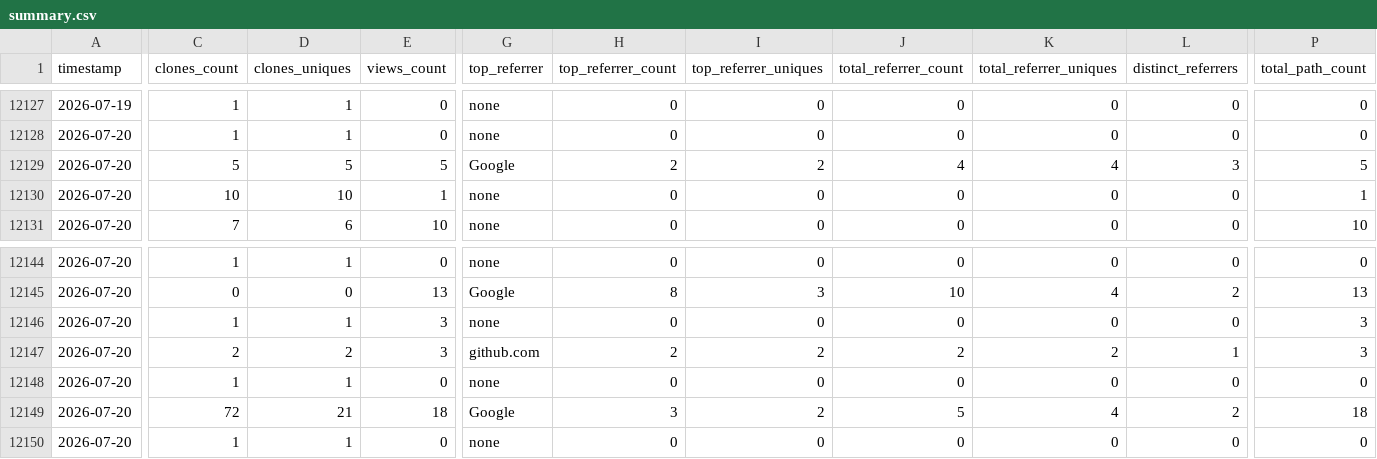
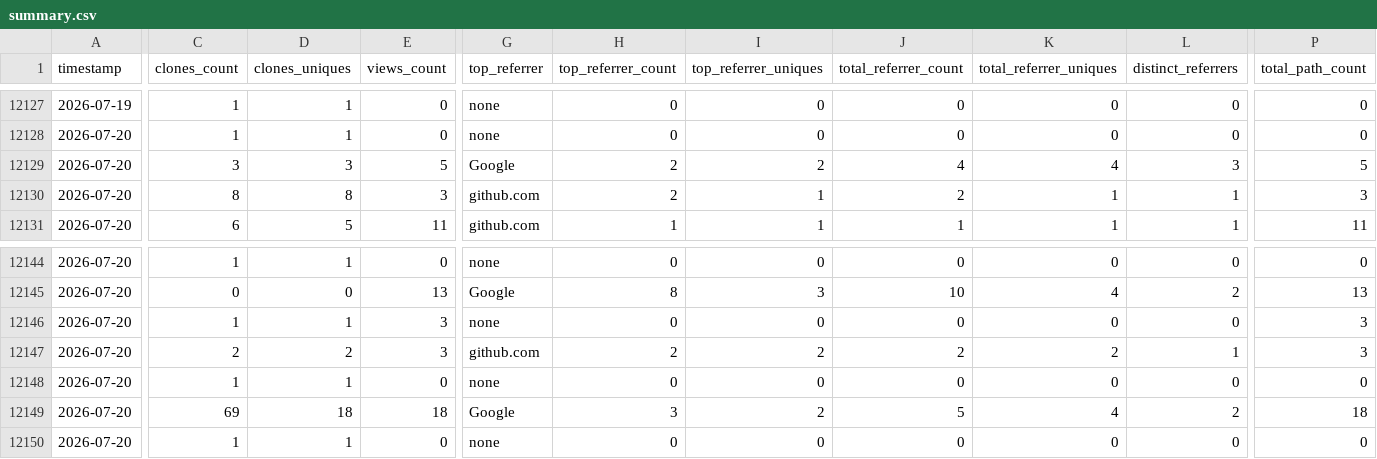
Before and after one commit to CCP-NC/metrics, a CSV file: traffic-stats/summary.csv, drawn as a sheet; only a part is shown, gaps mark what is left out; the diff covers the shown part only; the diff names each change by its address in the sheet, - before the commit and + after, or states it on an @@ line.

```diff
--- a/traffic-stats/summary.csv
+++ b/traffic-stats/summary.csv
-C12129 (clones_count): 5
+C12129 (clones_count): 3
-D12129 (clones_uniques): 5
+D12129 (clones_uniques): 3
-C12130 (clones_count): 10
+C12130 (clones_count): 8
-D12130 (clones_uniques): 10
+D12130 (clones_uniques): 8
-E12130 (views_count): 1
+E12130 (views_count): 3
-G12130:G12131 (top_referrer): none
+G12130:G12131 (top_referrer): github.com
-H12130 (top_referrer_count): 0
+H12130 (top_referrer_count): 2
-I12130:I12131 (top_referrer_uniques): 0
+I12130:I12131 (top_referrer_uniques): 1
-J12130 (total_referrer_count): 0
+J12130 (total_referrer_count): 2
-K12130:K12131 (total_referrer_uniques): 0
+K12130:K12131 (total_referrer_uniques): 1
-L12130:L12131 (distinct_referrers): 0
+L12130:L12131 (distinct_referrers): 1
-P12130 (total_path_count): 1
+P12130 (total_path_count): 3
-C12131 (clones_count): 7
+C12131 (clones_count): 6
-D12131 (clones_uniques): 6
+D12131 (clones_uniques): 5
-E12131 (views_count): 10
+E12131 (views_count): 11
-H12131 (top_referrer_count): 0
+H12131 (top_referrer_count): 1
-J12131 (total_referrer_count): 0
+J12131 (total_referrer_count): 1
-P12131 (total_path_count): 10
+P12131 (total_path_count): 11
-C12149 (clones_count): 72
+C12149 (clones_count): 69
-D12149 (clones_uniques): 21
+D12149 (clones_uniques): 18
```
Also changed, not shown: 44 edited cells elsewhere in this file, 53 other files.
